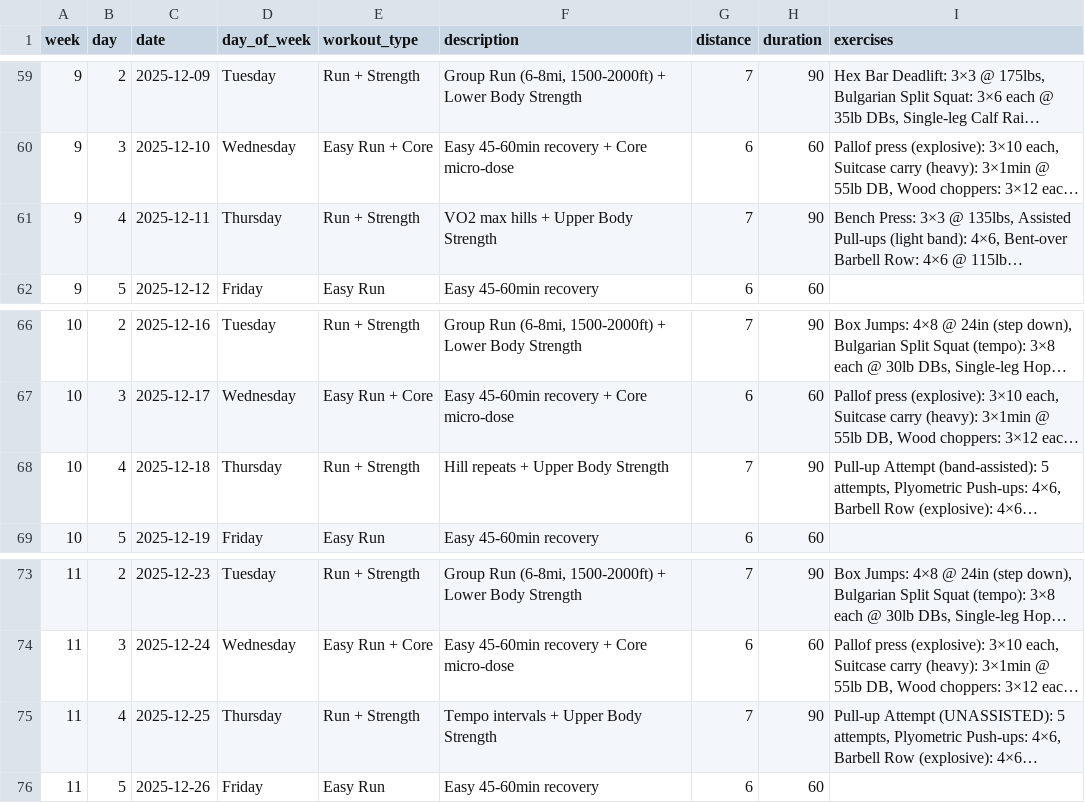
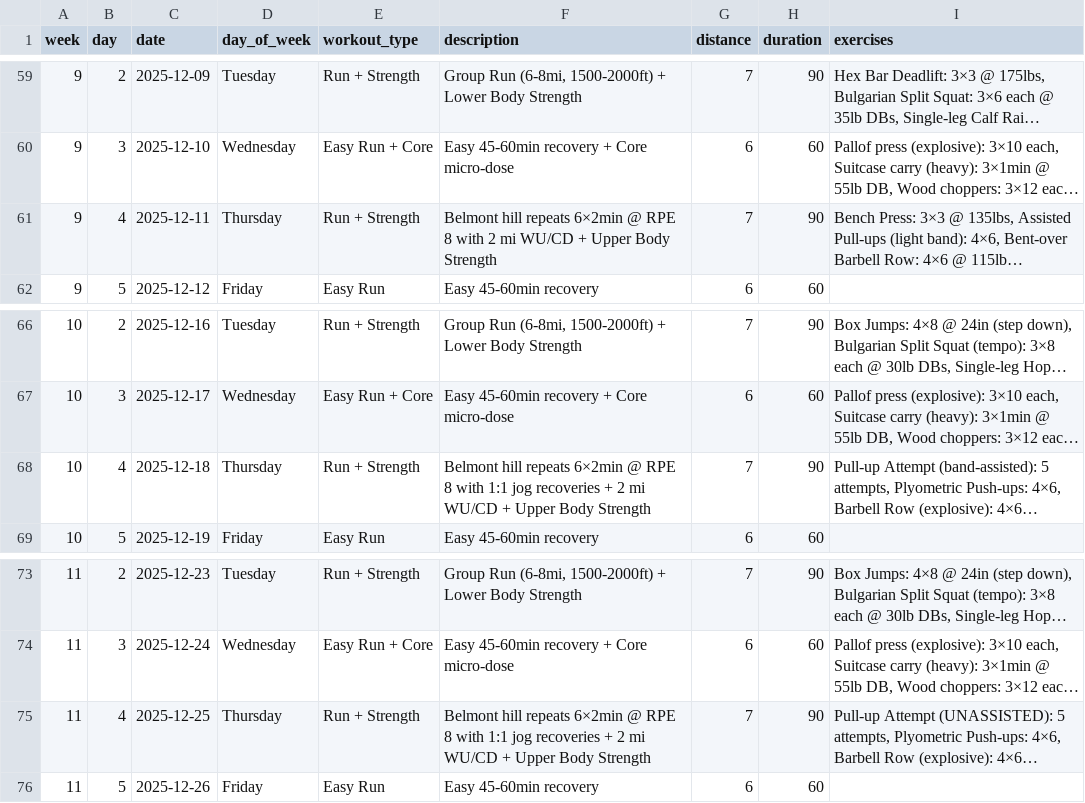
Before and after one commit to jonaschafer/swoletron, a CSV file: v2/workouts.csv, drawn as a sheet; only a part is shown, gaps mark what is left out; long unchanged cells end in …; the diff covers the shown part only; the diff names each change by its address in the sheet, - before the commit and + after, or states it on an @@ line.

Commit message:
Update Thursday run workouts with hill progression

```diff
--- a/v2/workouts.csv
+++ b/v2/workouts.csv
-F61 (description): VO2 max hills + Upper…
+F61 (description): Belmont hill repeats 6×2min @ RPE 8 with 2 mi WU/CD + Upper…
-F68 (description): Hill repeats + Upper…
+F68 (description): Belmont hill repeats 6×2min @ RPE 8 with 1:1 jog recoveries + 2 mi WU/CD + Upper…
-F75 (description): Tempo intervals + Upper…
+F75 (description): Belmont hill repeats 6×2min @ RPE 8 with 1:1 jog recoveries + 2 mi WU/CD + Upper…
```
Also changed, not shown: 5 edited cells elsewhere in this file, v2/finalsurge-export.csv.
